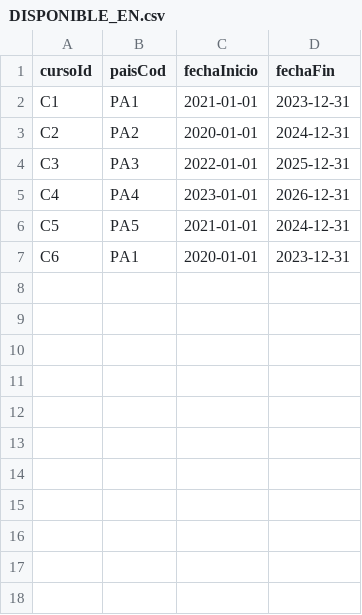
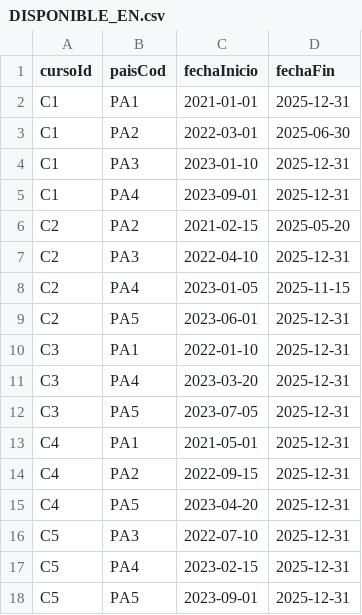
Before and after one commit to alexsilva-lgtm/Actividad-del-corte-3-base-de-datos, a CSV file: relaciones/DISPONIBLE_EN.csv, drawn as a sheet.

Commit message:
Update DISPONIBLE_EN.csv with new course data

```diff
--- a/relaciones/DISPONIBLE_EN.csv
+++ b/relaciones/DISPONIBLE_EN.csv
@@ -1,7 +1,18 @@
 cursoId,paisCod,fechaInicio,fechaFin
-C1,PA1,2021-01-01,2023-12-31
-C2,PA2,2020-01-01,2024-12-31
-C3,PA3,2022-01-01,2025-12-31
-C4,PA4,2023-01-01,2026-12-31
-C5,PA5,2021-01-01,2024-12-31
-C6,PA1,2020-01-01,2023-12-31
+C1,PA1,2021-01-01,2025-12-31
+C1,PA2,2022-03-01,2025-06-30
+C1,PA3,2023-01-10,2025-12-31
+C1,PA4,2023-09-01,2025-12-31
+C2,PA2,2021-02-15,2025-05-20
+C2,PA3,2022-04-10,2025-12-31
+C2,PA4,2023-01-05,2025-11-15
+C2,PA5,2023-06-01,2025-12-31
+C3,PA1,2022-01-10,2025-12-31
+C3,PA4,2023-03-20,2025-12-31
+C3,PA5,2023-07-05,2025-12-31
+C4,PA1,2021-05-01,2025-12-31
+C4,PA2,2022-09-15,2025-12-31
+C4,PA5,2023-04-20,2025-12-31
+C5,PA3,2022-07-10,2025-12-31
+C5,PA4,2023-02-15,2025-12-31
+C5,PA5,2023-09-01,2025-12-31
```
